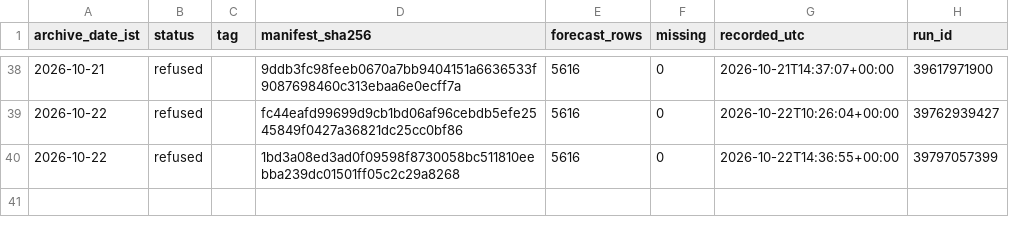
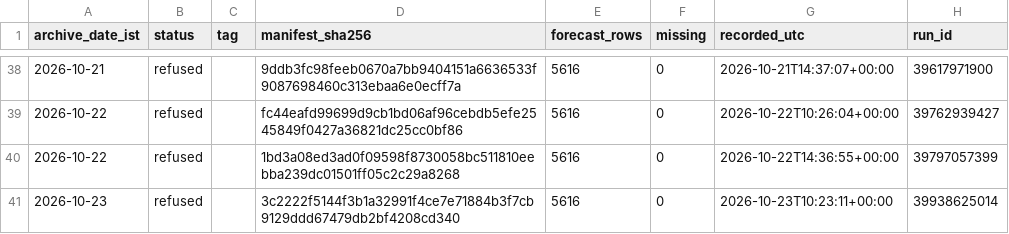
Before and after one commit to gnmcool/bharat-weather-intelligence-v2, a CSV file: INDEX.csv, drawn as a sheet; only a part is shown, gaps mark what is left out.

Commit message:
archive: refused 2026-10-23 (run 39938625014, inject=none)

```diff
--- a/INDEX.csv
+++ b/INDEX.csv
@@ -40 +40,2 @@ archive_date_ist,status,tag,manifest_sha256,forecast_rows,missing,recorded_utc,r
 2026-10-22,refused,,1bd3a08ed3ad0f09598f8730058bc511810eebba239dc01501ff05c2c29a8268,5616,0,2026-10-22T14:36:55+00:00,39797057399
+2026-10-23,refused,,3c2222f5144f3b1a32991f4ce7e71884b3f7cb9129ddd67479db2bf4208cd340,5616,0,2026-10-23T10:23:11+00:00,39938625014
```
Also changed, not shown: 1 other file.
